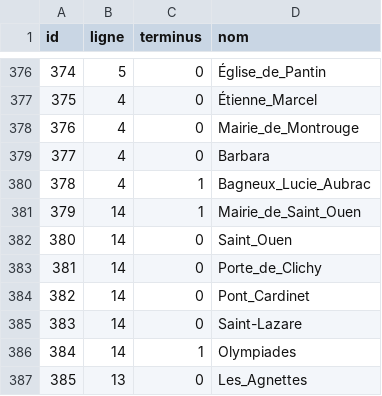
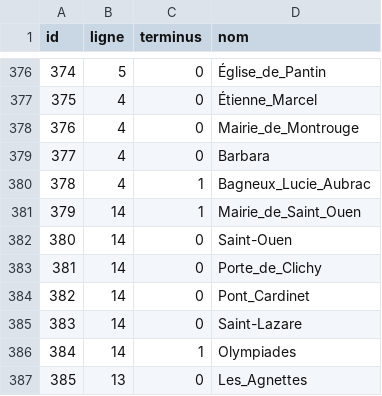
Before and after one commit to UPECSchoolProjects/SAE2.01-DevObjet, a CSV file: CSV/stations.csv, drawn as a sheet; only a part is shown, gaps mark what is left out; the diff covers the shown part only.

```diff
--- a/CSV/stations.csv
+++ b/CSV/stations.csv
@@ -381,3 +381,3 @@ id;ligne;terminus;nom
 379;14;1;Mairie_de_Saint_Ouen
-380;14;0;Saint_Ouen
+380;14;0;Saint-Ouen
 381;14;0;Porte_de_Clichy
```
Also changed, not shown: 32 added rows elsewhere in this file, CSV/relations.csv.
